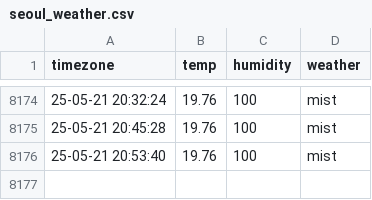
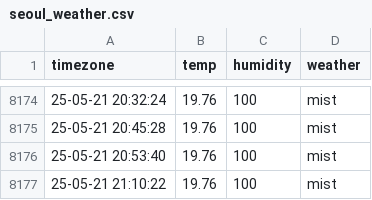
Before and after one commit to cong2738/seoul_weather, a CSV file: seoul_weather.csv, drawn as a sheet; only a part is shown, gaps mark what is left out.

```diff
--- a/seoul_weather.csv
+++ b/seoul_weather.csv
@@ -8176 +8176,2 @@ timezone,temp,humidity,weather
 25-05-21 20:53:40,19.76,100,mist
+25-05-21 21:10:22,19.76,100,mist
```
